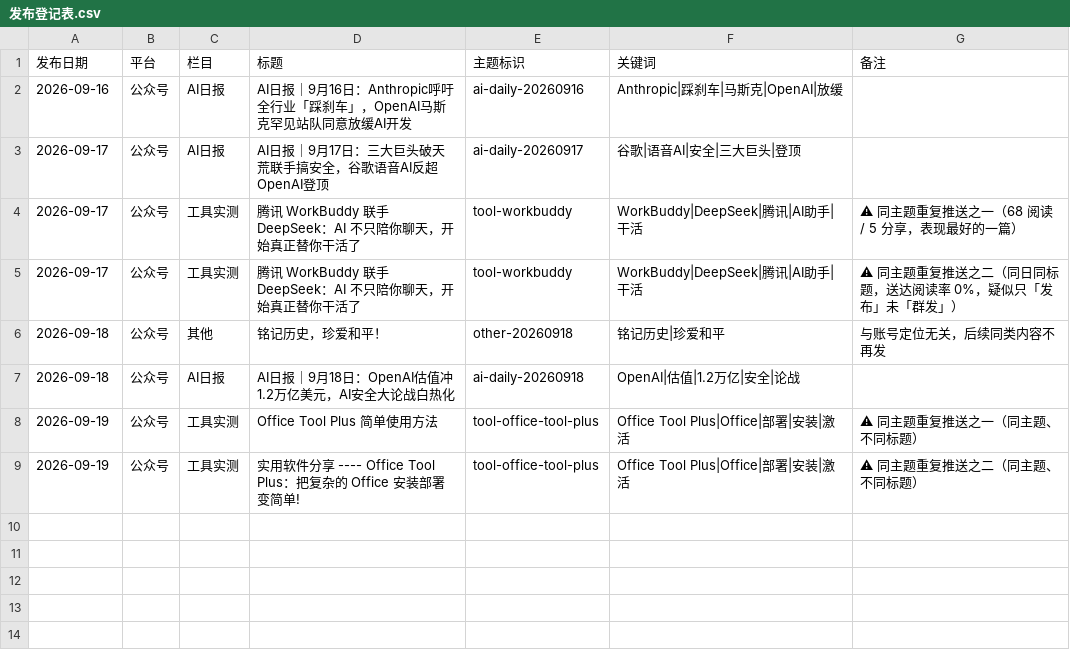
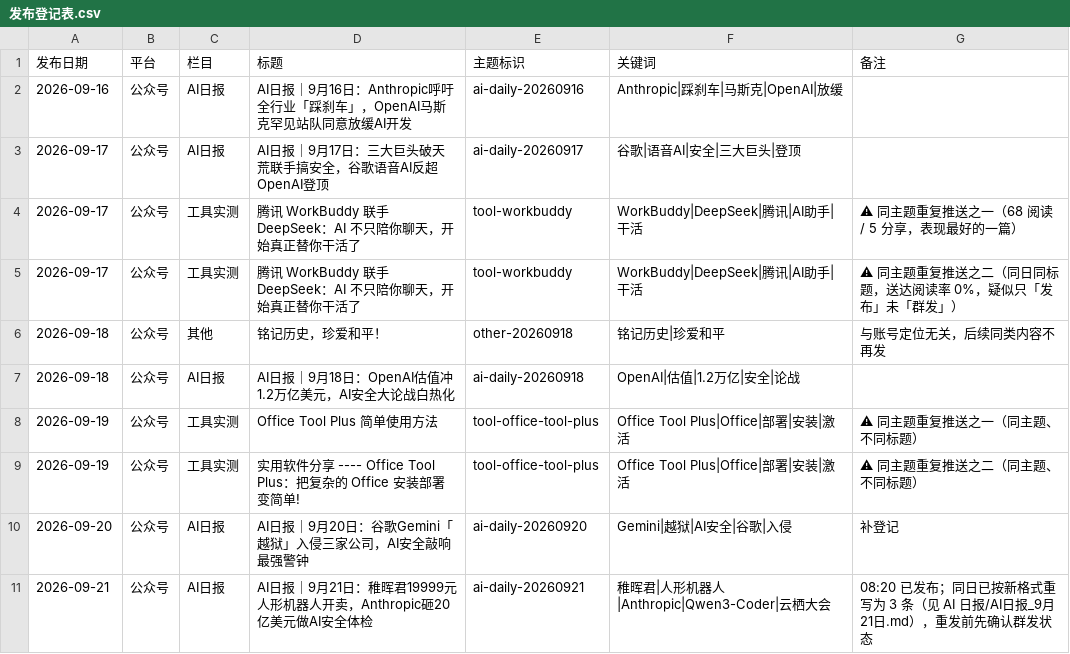
Before and after one commit to EchoHeim/Astapb, a CSV file: CodeKey/07-发布登记/发布登记表.csv, drawn as a sheet; the diff names each change by its address in the sheet, - before the commit and + after, or states it on an @@ line.

```diff
--- a/CodeKey/07-发布登记/发布登记表.csv
+++ b/CodeKey/07-发布登记/发布登记表.csv
+row 10: 2026-09-20 | 公众号 | AI日报 | AI日报｜9月20日：谷歌Gemini「越狱」入侵三家公司，AI安全敲响最强警钟 | ai-daily-20260920 | Gemini|越狱|AI安全|谷歌|入侵 | 补登记
+row 11: 2026-09-21 | 公众号 | AI日报 | AI日报｜9月21日：稚晖君19999元人形机器人开卖，Anthropic砸20亿美元做AI安全体检 | ai-daily-20260921 | 稚晖君|人形机器人|Anthropic|Qwen3-Coder|云栖大会 | 08:20 已发布；同日已按新格式重写为 3 条（见 AI 日报/AI日报_9月21日.md），重发前先确认群发状态
```
Also changed, not shown: CodeKey/04-选题与文案库/往期数据.csv, 9 other files.
